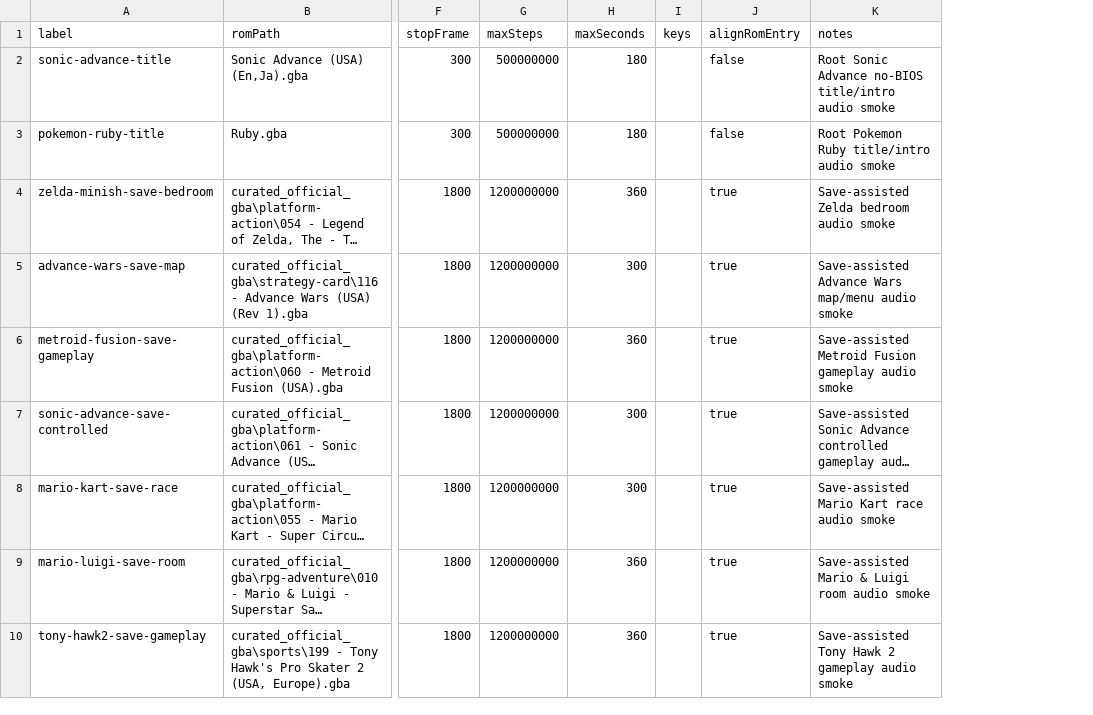
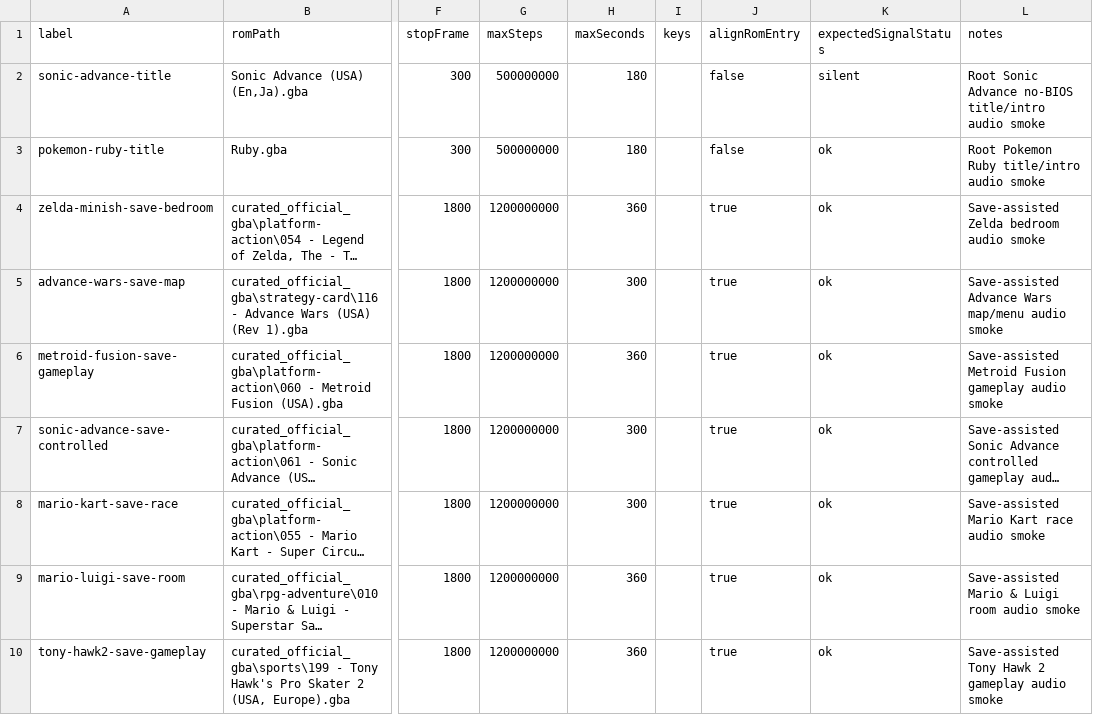
Before and after one commit to PaulMDemers/gbaSharp, a CSV file: docs/gba-audio-smoke-routes.csv, drawn as a sheet; only a part is shown, gaps mark what is left out; long unchanged cells end in …; the diff names each change by its address in the sheet, - before the commit and + after, or states it on an @@ line.

Commit message:
Track expected audio smoke signal status

```diff
--- a/docs/gba-audio-smoke-routes.csv
+++ b/docs/gba-audio-smoke-routes.csv
+column K (expectedSignalStatus), rows 2-10: silent | ok | ok | ok | ok | ok | ok | ok | ok
```
Also changed, not shown: 3 other files.
